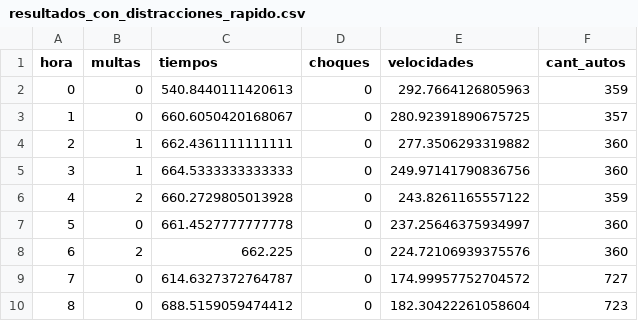
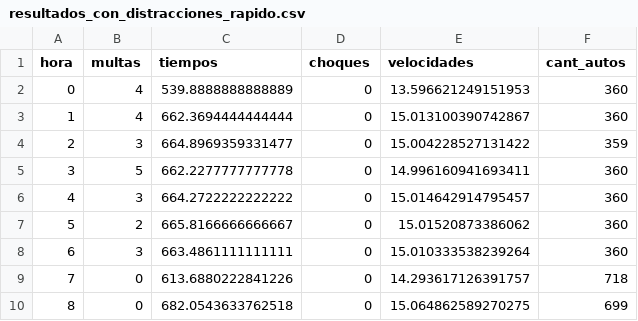
Before and after one commit to ines1024/simulacion_gral_paz, a CSV file: resultados_con_distracciones_rapido.csv, drawn as a sheet; only a part is shown; the diff covers the shown part only.

```diff
--- a/resultados_con_distracciones_rapido.csv
+++ b/resultados_con_distracciones_rapido.csv
@@ -1,10 +1,10 @@
 hora,multas,tiempos,choques,velocidades,cant_autos
-0,0,540.8440111420613,0,292.7664126805963,359
-1,0,660.6050420168067,0,280.92391890675725,357
-2,1,662.4361111111111,0,277.3506293319882,360
-3,1,664.5333333333333,0,249.97141790836756,360
-4,2,660.2729805013928,0,243.8261165557122,359
-5,0,661.4527777777778,0,237.25646375934997,360
-6,2,662.225,0,224.72106939375576,360
-7,0,614.6327372764787,0,174.99957752704572,727
-8,0,688.5159059474412,0,182.30422261058604,723
+0,4,539.8888888888889,0,13.596621249151953,360
+1,4,662.3694444444444,0,15.013100390742867,360
+2,3,664.8969359331477,0,15.004228527131422,359
+3,5,662.2277777777778,0,14.996160941693411,360
+4,3,664.2722222222222,0,15.014642914795457,360
+5,2,665.8166666666667,0,15.01520873386062,360
+6,3,663.4861111111111,0,15.010333538239264,360
+7,0,613.6880222841226,0,14.293617126391757,718
+8,0,682.0543633762518,0,15.064862589270275,699
```
Also changed, not shown: 49 edited cells elsewhere in this file, 2 other files.
